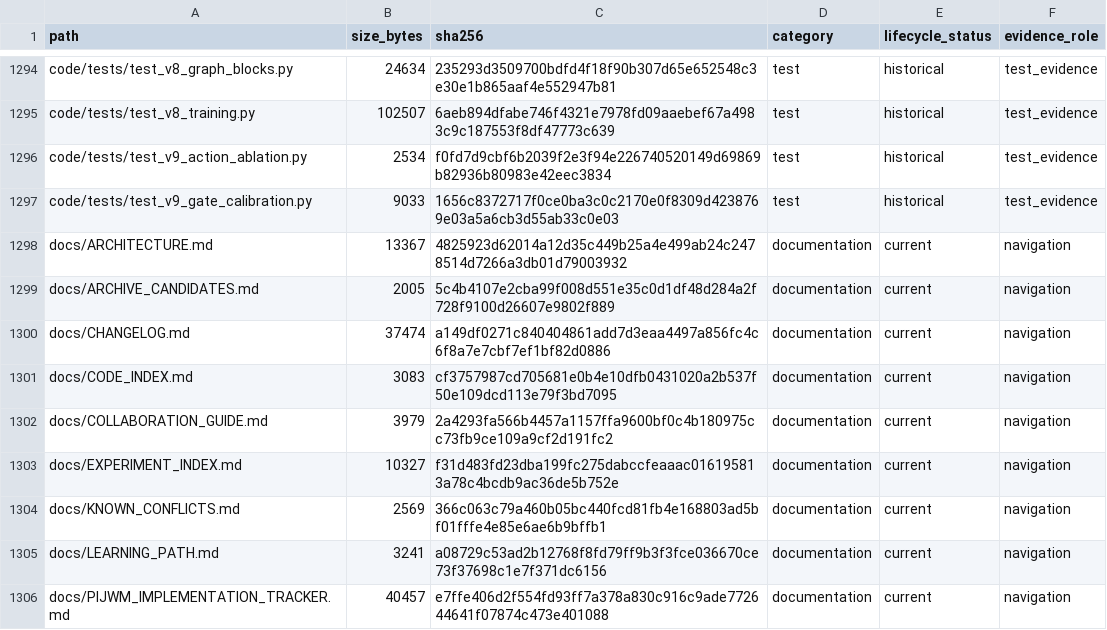
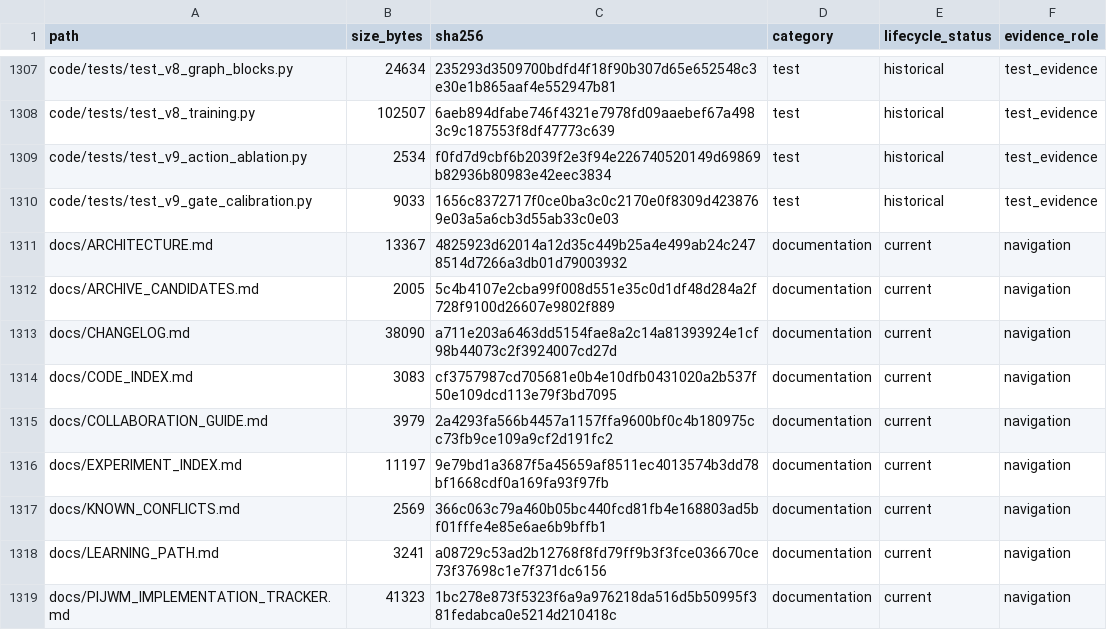
Before and after one commit to yys806/network-state-world-model, a CSV file: docs/registries/generated/tracked_file_inventory.csv, drawn as a sheet; only a part is shown, gaps mark what is left out; the diff covers the shown part only.

```diff
--- a/docs/registries/generated/tracked_file_inventory.csv
+++ b/docs/registries/generated/tracked_file_inventory.csv
@@ -1299,8 +1312,8 @@ docs/ARCHITECTURE.md,13367,4825923d62014a12d35c449b25a4e499ab24c2478514d7266a3db
 docs/ARCHIVE_CANDIDATES.md,2005,5c4b4107e2cba99f008d551e35c0d1df48d284a2f728f9100d26607e9802f889,documentation,current,navigation
-docs/CHANGELOG.md,37474,a149df0271c840404861add7d3eaa4497a856fc4c6f8a7e7cbf7ef1bf82d0886,documentation,current,navigation
+docs/CHANGELOG.md,38090,a711e203a6463dd5154fae8a2c14a81393924e1cf98b44073c2f3924007cd27d,documentation,current,navigation
 docs/CODE_INDEX.md,3083,cf3757987cd705681e0b4e10dfb0431020a2b537f50e109dcd113e79f3bd7095,documentation,current,navigation
 docs/COLLABORATION_GUIDE.md,3979,2a4293fa566b4457a1157ffa9600bf0c4b180975cc73fb9ce109a9cf2d191fc2,documentation,current,navigation
-docs/EXPERIMENT_INDEX.md,10327,f31d483fd23dba199fc275dabccfeaaac016195813a78c4bcdb9ac36de5b752e,documentation,current,navigation
+docs/EXPERIMENT_INDEX.md,11197,9e79bd1a3687f5a45659af8511ec4013574b3dd78bf1668cdf0a169fa93f97fb,documentation,current,navigation
 docs/KNOWN_CONFLICTS.md,2569,366c063c79a460b05bc440fcd81fb4e168803ad5bf01fffe4e85e6ae6b9bffb1,documentation,current,navigation
 docs/LEARNING_PATH.md,3241,a08729c53ad2b12768f8fd79ff9b3f3fce036670ce73f37698c1e7f371dc6156,documentation,current,navigation
-docs/PIJWM_IMPLEMENTATION_TRACKER.md,40457,e7ffe406d2f554fd93ff7a378a830c916c9ade772644641f07874c473e401088,documentation,current,navigation
+docs/PIJWM_IMPLEMENTATION_TRACKER.md,41323,1bc278e873f5323f6a9a976218da516d5b50995f381fedabca0e5214d210418c,documentation,current,navigation
```
Also changed, not shown: 14 added rows and 32 edited cells elsewhere in this file, docs/registries/generated/artifact_catalog.csv, 35 other files.
